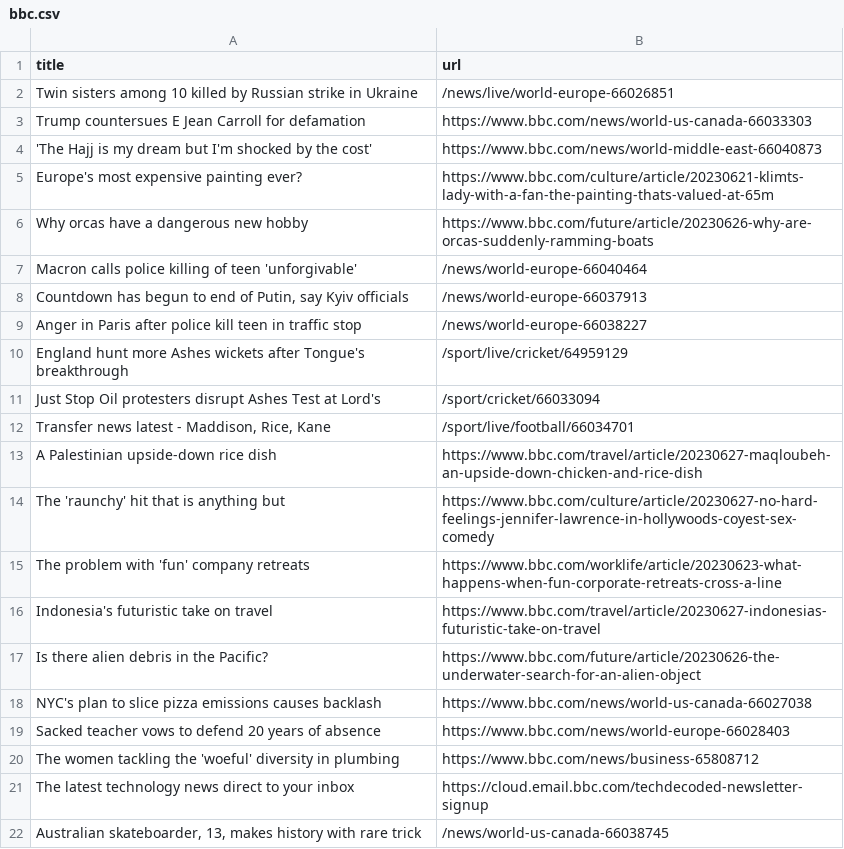
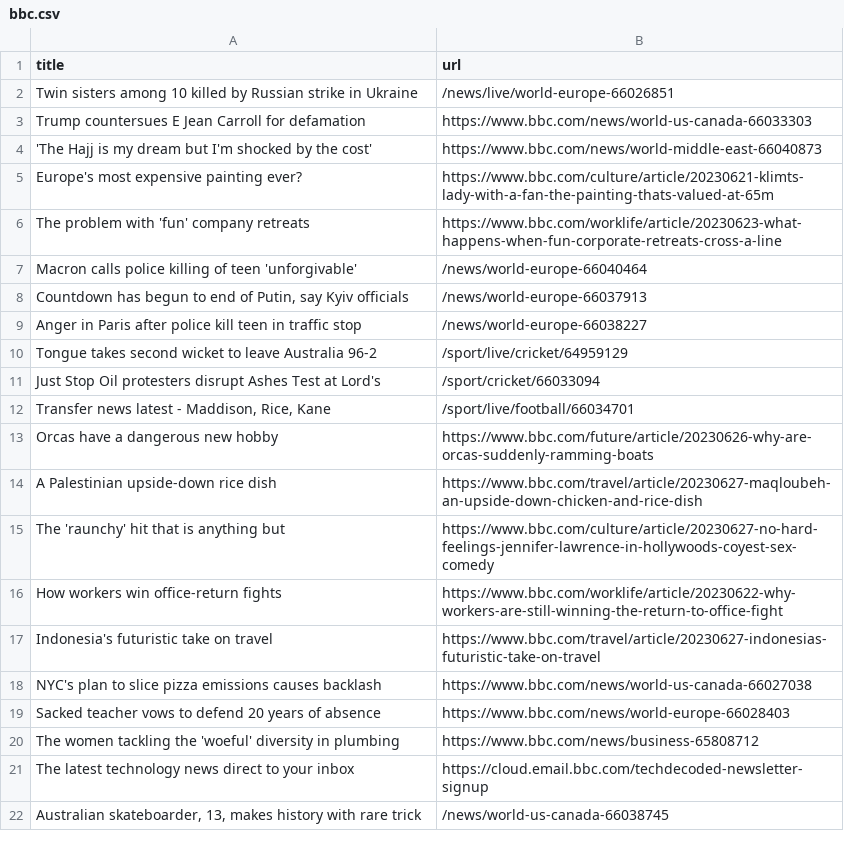
Before and after one commit to torythetortle/automatic-scraper-bbc, a CSV file: bbc.csv, drawn as a sheet; only a part is shown.

```diff
--- a/bbc.csv
+++ b/bbc.csv
@@ -5,3 +5,3 @@ Trump countersues E Jean Carroll for defamation,https://www.bbc.com/news/world-u
 Europe's most expensive painting ever?,https://www.bbc.com/culture/article/20230621-klimts-lady-with-a-fan-the-painting-thats-valued-at-65m
-Why orcas have a dangerous new hobby,https://www.bbc.com/future/article/20230626-why-are-orcas-suddenly-ramming-boats
+The problem with 'fun' company retreats,https://www.bbc.com/worklife/article/20230623-what-happens-when-fun-corporate-retreats-cross-a-line
 Macron calls police killing of teen 'unforgivable',/news/world-europe-66040464
@@ -9,10 +9,10 @@ Macron calls police killing of teen 'unforgivable',/news/world-europe-66040464
 Anger in Paris after police kill teen in traffic stop,/news/world-europe-66038227
-England hunt more Ashes wickets after Tongue's breakthrough,/sport/live/cricket/64959129
+Tongue takes second wicket to leave Australia 96-2,/sport/live/cricket/64959129
 Just Stop Oil protesters disrupt Ashes Test at Lord's,/sport/cricket/66033094
 "Transfer news latest - Maddison, Rice, Kane",/sport/live/football/66034701
+Orcas have a dangerous new hobby,https://www.bbc.com/future/article/20230626-why-are-orcas-suddenly-ramming-boats
 A Palestinian upside-down rice dish,https://www.bbc.com/travel/article/20230627-maqloubeh-an-upside-down-chicken-and-rice-dish
 The 'raunchy' hit that is anything but,https://www.bbc.com/culture/article/20230627-no-hard-feelings-jennifer-lawrence-in-hollywoods-coyest-sex-comedy
-The problem with 'fun' company retreats,https://www.bbc.com/worklife/article/20230623-what-happens-when-fun-corporate-retreats-cross-a-line
+How workers win office-return fights,https://www.bbc.com/worklife/article/20230622-why-workers-are-still-winning-the-return-to-office-fight
 Indonesia's futuristic take on travel,https://www.bbc.com/travel/article/20230627-indonesias-futuristic-take-on-travel
-Is there alien debris in the Pacific?,https://www.bbc.com/future/article/20230626-the-underwater-search-for-an-alien-object
 NYC's plan to slice pizza emissions causes backlash,https://www.bbc.com/news/world-us-canada-66027038
```
